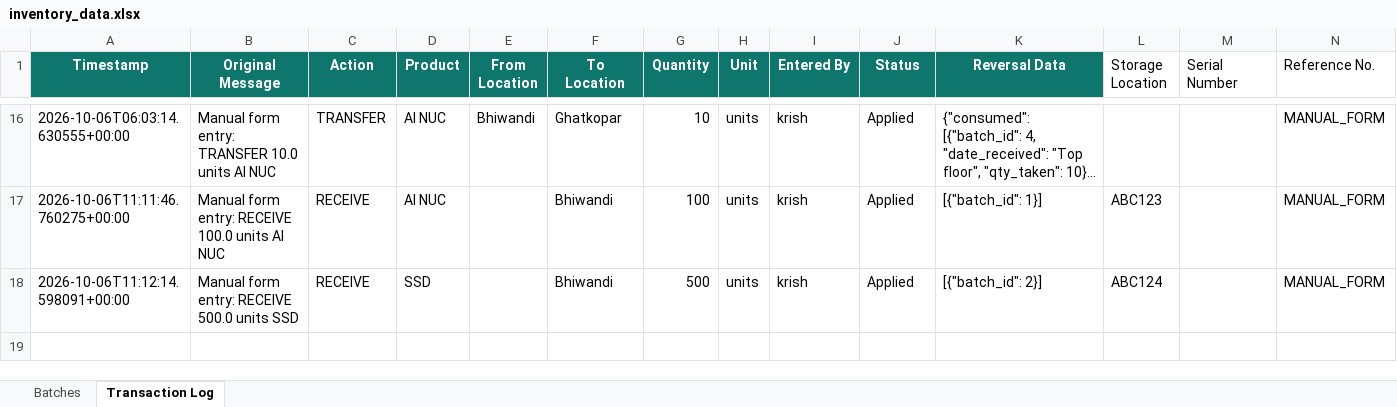
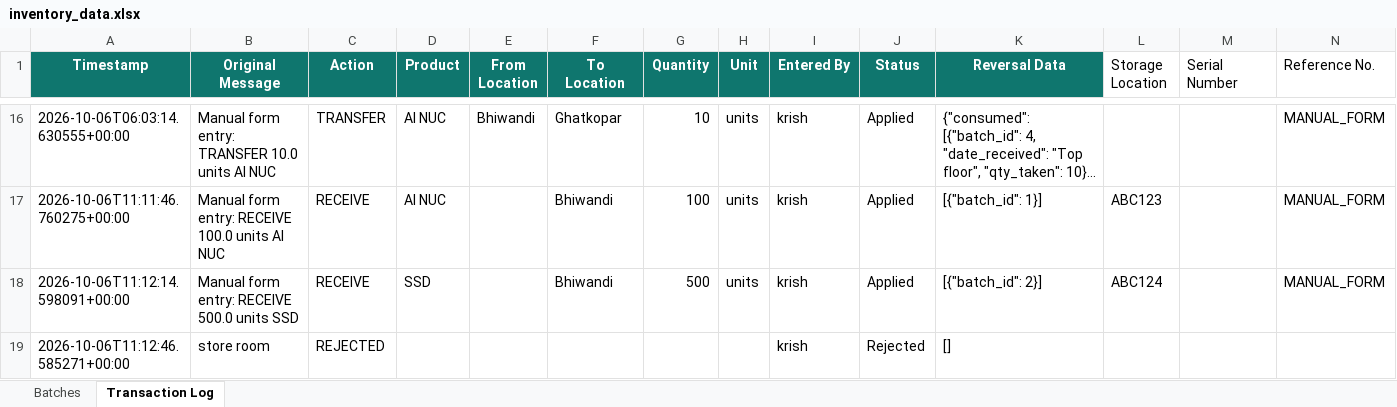
Before and after one commit to krishpdgl-netizen/IMS, an Excel workbook: data/inventory_data.xlsx, sheet Transaction Log, drawn as a sheet; only a part is shown, gaps mark what is left out; long unchanged cells end in …; values as stored, in another font and other column widths than the file's, no borders; rows hold the shown columns only; the diff names each change by its address in the sheet, - before the commit and + after, or states it on an @@ line.

Commit message:
Log rejected message (krish)

```diff
--- a/data/inventory_data.xlsx (sheet Transaction Log)
+++ b/data/inventory_data.xlsx (sheet Transaction Log)
+row 19: 2026-10-06T11:12:46.585271+00:00 | store room | REJECTED |  |  |  |  |  | krish | Rejected | []
```
